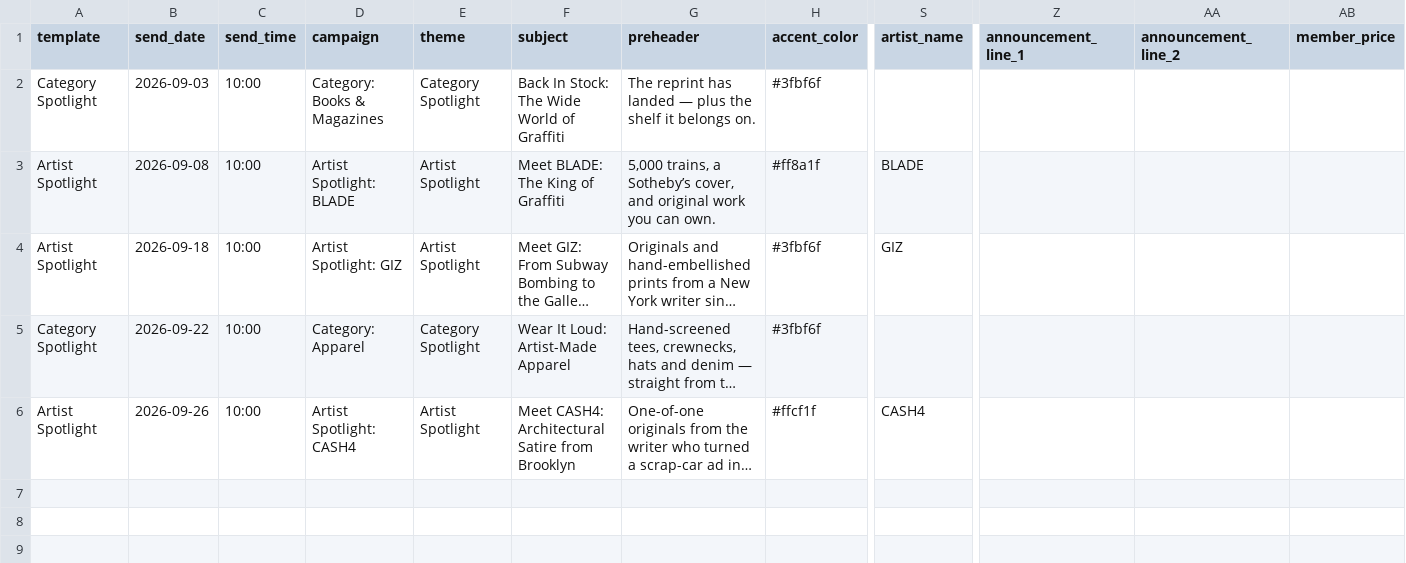
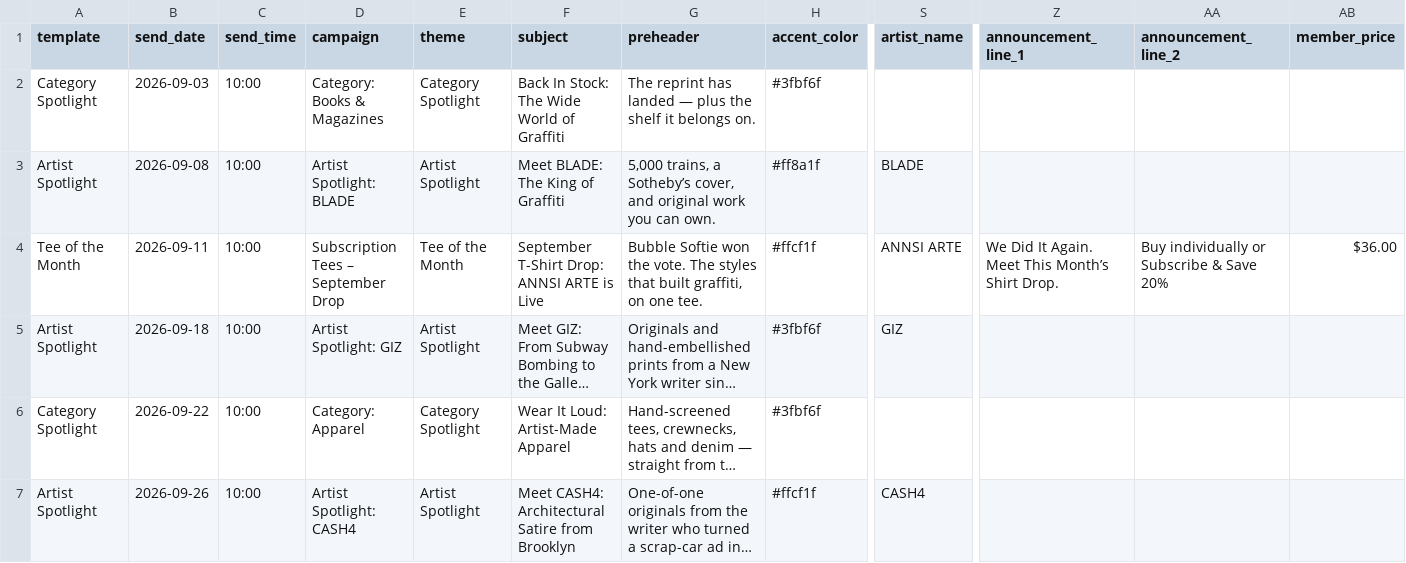
Before and after one commit to ImageConscience/EmailPreviews, a CSV file: content-sheets/museum-of-graffiti-september.csv, drawn as a sheet; only a part is shown, gaps mark what is left out; long unchanged cells end in …; rows hold the shown columns only; the diff names each change by its address in the sheet, - before the commit and + after, or states it on an @@ line.

```diff
--- a/content-sheets/museum-of-graffiti-september.csv
+++ b/content-sheets/museum-of-graffiti-september.csv
+row 4: Tee of the Month | 2026-09-11 | 10:00 | Subscription Tees – September Drop | Tee of the Month | September T-Shirt Drop: ANNSI ARTE is Live | Bubble Softie won the vote. The styles that built graffiti, on one tee. | #ffcf1f | ANNSI ARTE | We Did It Again. Meet This Month’s Shirt Drop. | Buy individually or Subscribe & Save 20% | $36.00
```
